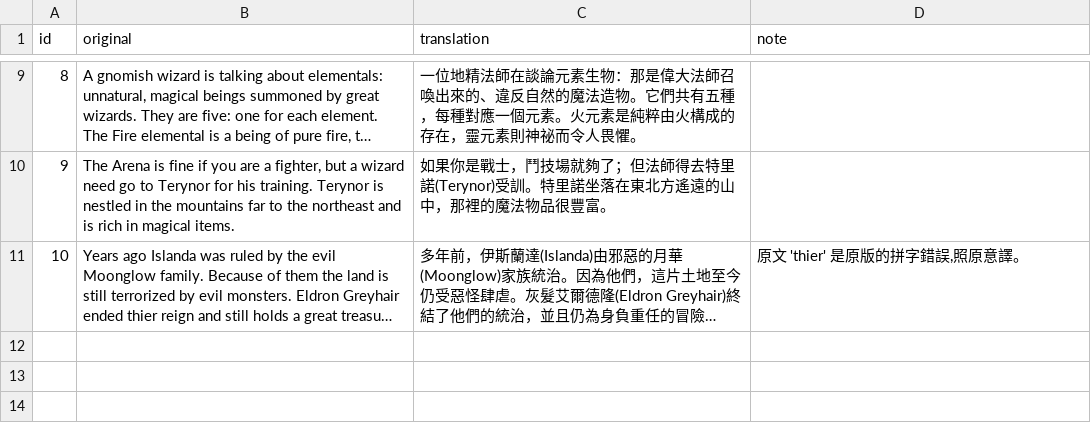
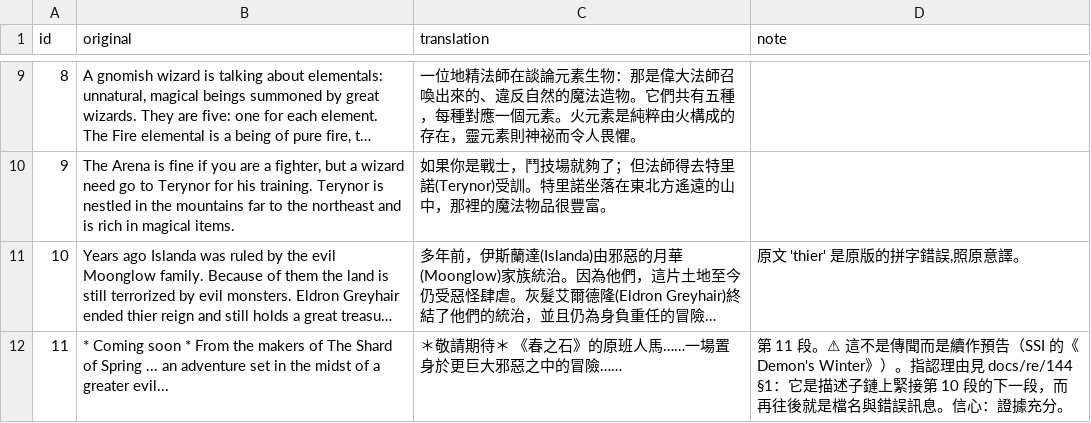
Before and after one commit to wicanr2/shard_of_spring_cht, a TSV file: translations/module-text/TOWN-rumors.tsv, drawn as a sheet; only a part is shown, gaps mark what is left out; long unchanged cells end in …; the diff names each change by its address in the sheet, - before the commit and + after, or states it on an @@ line.

```diff
--- a/translations/module-text/TOWN-rumors.tsv
+++ b/translations/module-text/TOWN-rumors.tsv
+row 12: 11 | * Coming soon * From the makers of The Shard of Spring ... an adventure set in the midst of a greater evil... | ＊敬請期待＊ 《春之石》的原班人馬……一場置身於更巨大邪惡之中的冒險…… | 第 11 段。⚠ 這不是傳聞而是續作預告（SSI 的《Demon's Winter》）。指認理由見 docs/re/144 §1：它是描述子鏈上緊接第 10 段的下一段，而再往後就是檔名與錯誤訊息。信心：證據充分。
```
Also changed, not shown: 10 other files.
